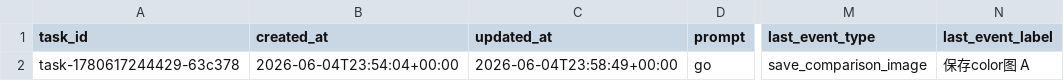
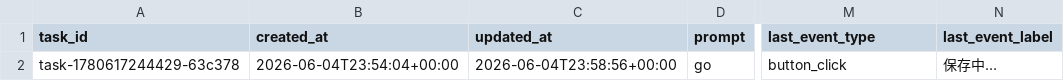
Before and after one commit to yangyanghu719-pixel/color-agent-plugins, a CSV file: backend_data_storage/后台数据表格/aliyun_app_chat_test_operations.csv, drawn as a sheet; only a part is shown, gaps mark what is left out; the diff names each change by its address in the sheet, - before the commit and + after, or states it on an @@ line.

Commit message:
Update Aliyun app operation CSV after button_click for task-1780617244429-63c378

```diff
--- a/backend_data_storage/后台数据表格/aliyun_app_chat_test_operations.csv
+++ b/backend_data_storage/后台数据表格/aliyun_app_chat_test_operations.csv
-C2 (updated_at): 2026-06-04T23:58:49+00:00
+C2 (updated_at): 2026-06-04T23:58:56+00:00
-M2 (last_event_type): save_comparison_image
+M2 (last_event_type): button_click
-N2 (last_event_label): 保存color图 A
+N2 (last_event_label): 保存中…
```
